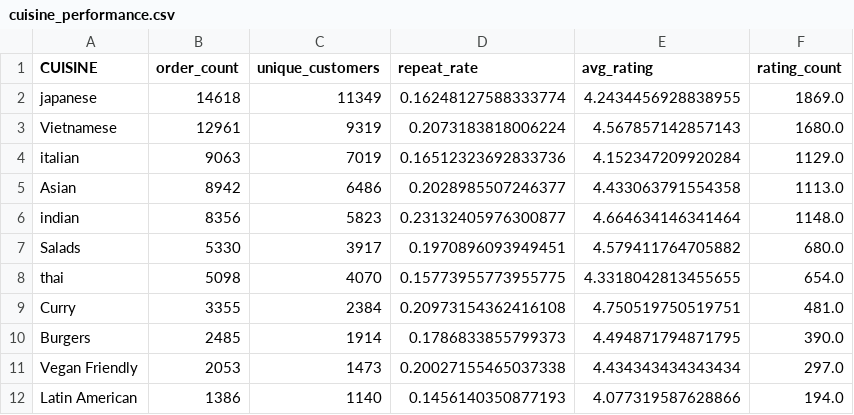
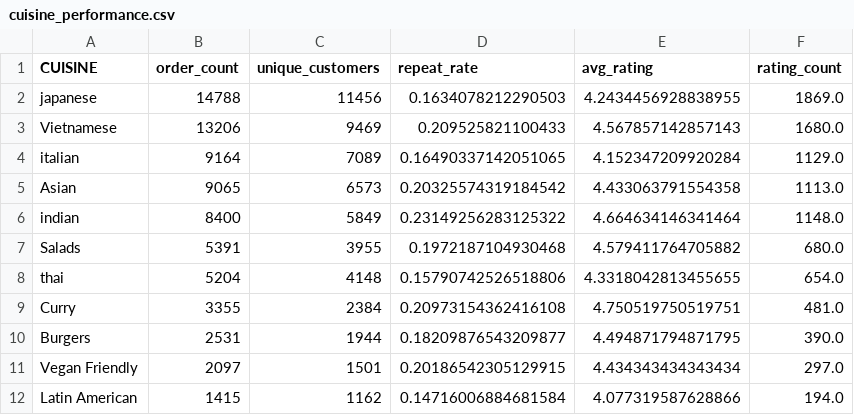
Before and after one commit to francescamcgovern-debug/dinneroo-analysis, a CSV file: DATA/3_ANALYSIS/cuisine_performance.csv, drawn as a sheet; only a part is shown; the diff covers the shown part only.

```diff
--- a/DATA/3_ANALYSIS/cuisine_performance.csv
+++ b/DATA/3_ANALYSIS/cuisine_performance.csv
@@ -1,12 +1,12 @@
 CUISINE,order_count,unique_customers,repeat_rate,avg_rating,rating_count
-japanese,14618,11349,0.16248127588333774,4.2434456928838955,1869.0
-Vietnamese,12961,9319,0.2073183818006224,4.567857142857143,1680.0
-italian,9063,7019,0.16512323692833736,4.152347209920284,1129.0
-Asian,8942,6486,0.2028985507246377,4.433063791554358,1113.0
-indian,8356,5823,0.23132405976300877,4.664634146341464,1148.0
-Salads,5330,3917,0.1970896093949451,4.579411764705882,680.0
-thai,5098,4070,0.15773955773955775,4.3318042813455655,654.0
+japanese,14788,11456,0.1634078212290503,4.2434456928838955,1869.0
+Vietnamese,13206,9469,0.209525821100433,4.567857142857143,1680.0
+italian,9164,7089,0.16490337142051065,4.152347209920284,1129.0
+Asian,9065,6573,0.20325574319184542,4.433063791554358,1113.0
+indian,8400,5849,0.23149256283125322,4.664634146341464,1148.0
+Salads,5391,3955,0.1972187104930468,4.579411764705882,680.0
+thai,5204,4148,0.15790742526518806,4.3318042813455655,654.0
 Curry,3355,2384,0.20973154362416108,4.750519750519751,481.0
-Burgers,2485,1914,0.1786833855799373,4.494871794871795,390.0
-Vegan Friendly,2053,1473,0.20027155465037338,4.434343434343434,297.0
-Latin American,1386,1140,0.1456140350877193,4.077319587628866,194.0
+Burgers,2531,1944,0.18209876543209877,4.494871794871795,390.0
+Vegan Friendly,2097,1501,0.20186542305129915,4.434343434343434,297.0
+Latin American,1415,1162,0.14716006884681584,4.077319587628866,194.0
```
Also changed, not shown: 77 edited cells elsewhere in this file, DATA/3_ANALYSIS/dish_2x2_unified.csv, DATA/3_ANALYSIS/dish_performance.csv, 43 other files.
